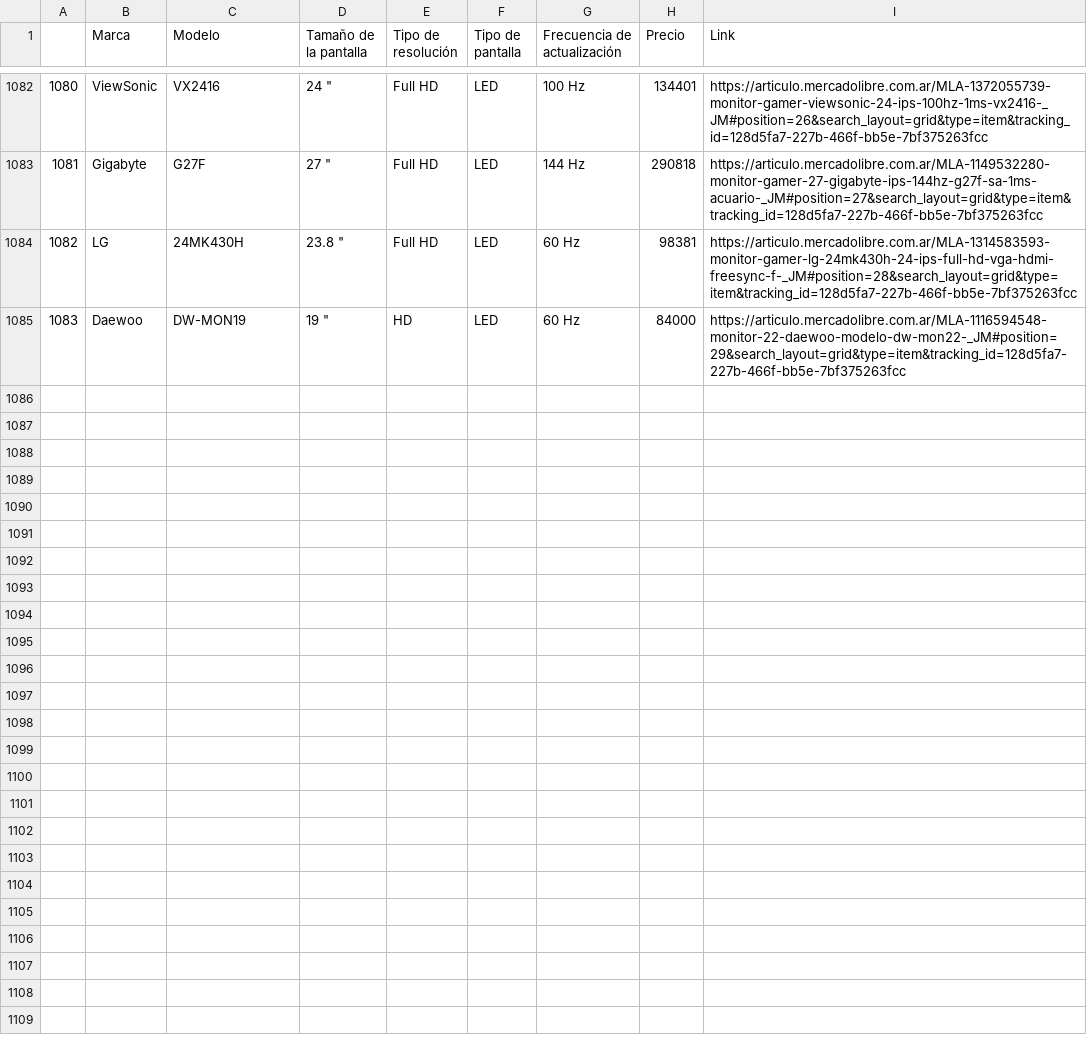
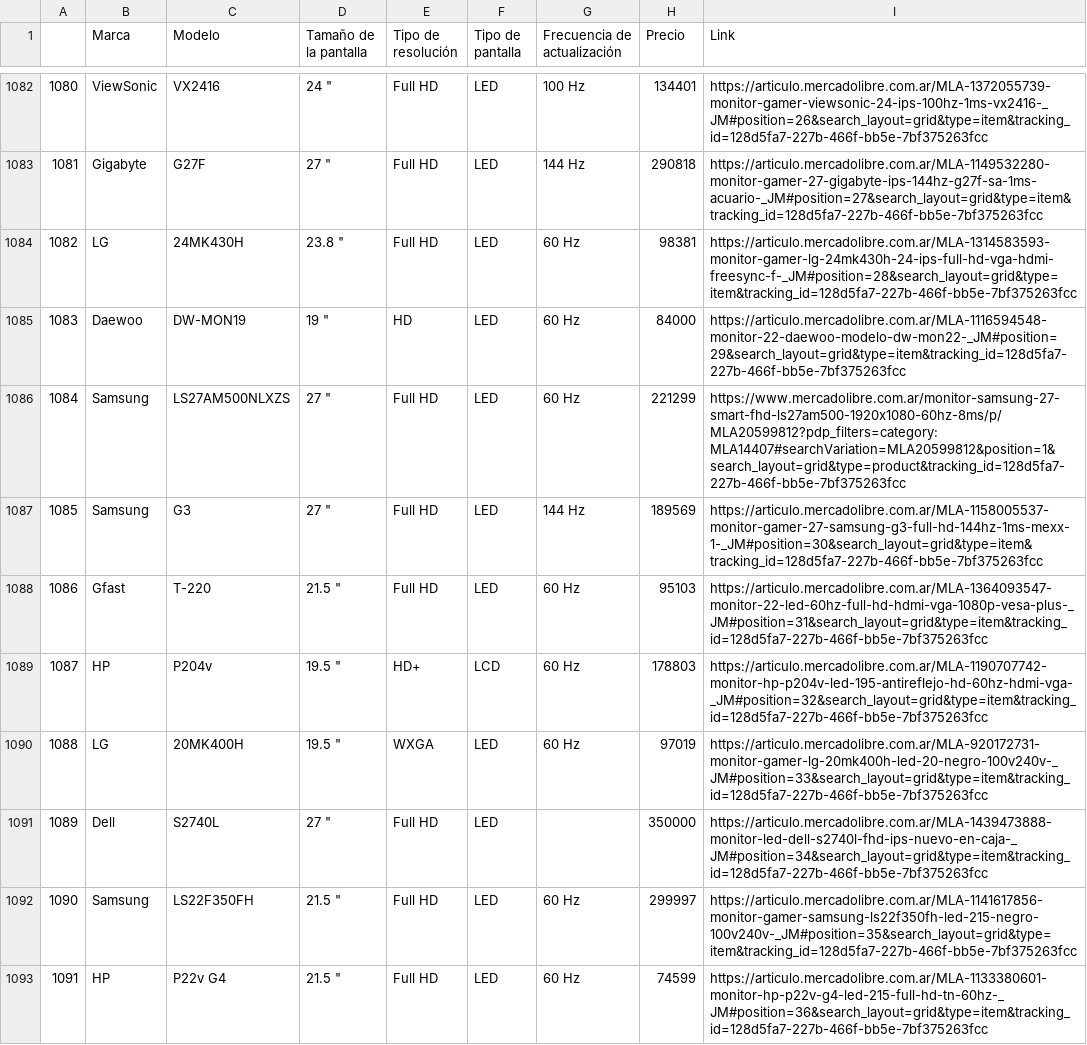
Before and after one commit to cris-andrade-97/MeLiWebScraping, a CSV file: Monitores LED y LCD - Mercado Libre Argentina - Agosto 2023.csv, drawn as a sheet; only a part is shown, gaps mark what is left out; the diff covers the shown part only.

Commit message:
Modificación ipynb

```diff
--- a/Monitores LED y LCD - Mercado Libre Argentina - Agosto 2023.csv
+++ b/Monitores LED y LCD - Mercado Libre Argentina - Agosto 2023.csv
@@ -1085 +1085,9 @@
 1083,Daewoo,DW-MON19,"19 """,HD,LED,60 Hz,84000,https://articulo.mercadolibre.com.ar/MLA-1116594548-monitor-22-daewoo-modelo-dw-mon22-_JM#position=29&search_layout=grid&type=item&tracking_id=128d5fa7-227b-466f-bb5e-7bf375263fcc
+1084,Samsung,LS27AM500NLXZS,"27 """,Full HD,LED,60 Hz,221299,https://www.mercadolibre.com.ar/monitor-samsung-27-smart-fhd-ls27am500-1920x1080-60hz-8ms/p/MLA20599812?pdp_filters=category:MLA14407#searchVariation=MLA20599812&position=1&search_layout=grid&type=product&tracking_id=128d5fa7-227b-466f-bb5e-7bf375263fcc
+1085,Samsung,G3,"27 """,Full HD,LED,144 Hz,189569,https://articulo.mercadolibre.com.ar/MLA-1158005537-monitor-gamer-27-samsung-g3-full-hd-144hz-1ms-mexx-1-_JM#position=30&search_layout=grid&type=item&tracking_id=128d5fa7-227b-466f-bb5e-7bf375263fcc
+1086,Gfast,T-220,"21.5 """,Full HD,LED,60 Hz,95103,https://articulo.mercadolibre.com.ar/MLA-1364093547-monitor-22-led-60hz-full-hd-hdmi-vga-1080p-vesa-plus-_JM#position=31&search_layout=grid&type=item&tracking_id=128d5fa7-227b-466f-bb5e-7bf375263fcc
+1087,HP,P204v,"19.5 """,HD+,LCD,60 Hz,178803,https://articulo.mercadolibre.com.ar/MLA-1190707742-monitor-hp-p204v-led-195-antireflejo-hd-60hz-hdmi-vga-_JM#position=32&search_layout=grid&type=item&tracking_id=128d5fa7-227b-466f-bb5e-7bf375263fcc
+1088,LG,20MK400H,"19.5 """,WXGA,LED,60 Hz,97019,https://articulo.mercadolibre.com.ar/MLA-920172731-monitor-gamer-lg-20mk400h-led-20-negro-100v240v-_JM#position=33&search_layout=grid&type=item&tracking_id=128d5fa7-227b-466f-bb5e-7bf375263fcc
+1089,Dell,S2740L,"27 """,Full HD,LED,,350000,https://articulo.mercadolibre.com.ar/MLA-1439473888-monitor-led-dell-s2740l-fhd-ips-nuevo-en-caja-_JM#position=34&search_layout=grid&type=item&tracking_id=128d5fa7-227b-466f-bb5e-7bf375263fcc
+1090,Samsung,LS22F350FH,"21.5 """,Full HD,LED,60 Hz,299997,https://articulo.mercadolibre.com.ar/MLA-1141617856-monitor-gamer-samsung-ls22f350fh-led-215-negro-100v240v-_JM#position=35&search_layout=grid&type=item&tracking_id=128d5fa7-227b-466f-bb5e-7bf375263fcc
+1091,HP,P22v G4,"21.5 """,Full HD,LED,60 Hz,74599,https://articulo.mercadolibre.com.ar/MLA-1133380601-monitor-hp-p22v-g4-led-215-full-hd-tn-60hz-_JM#position=36&search_layout=grid&type=item&tracking_id=128d5fa7-227b-466f-bb5e-7bf375263fcc
```
Also changed, not shown: 7 added rows elsewhere in this file.
